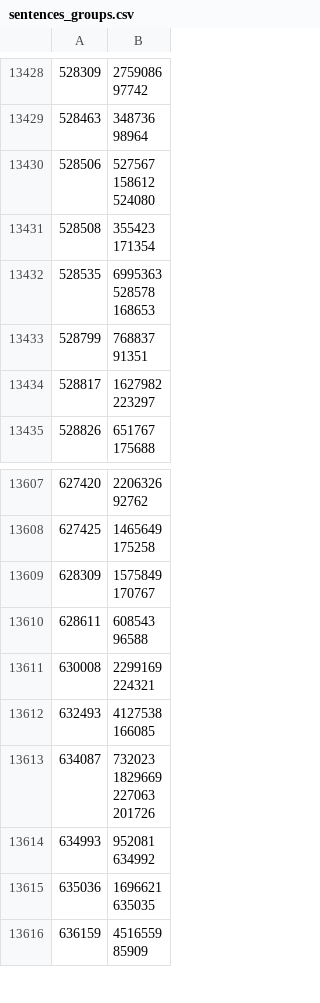
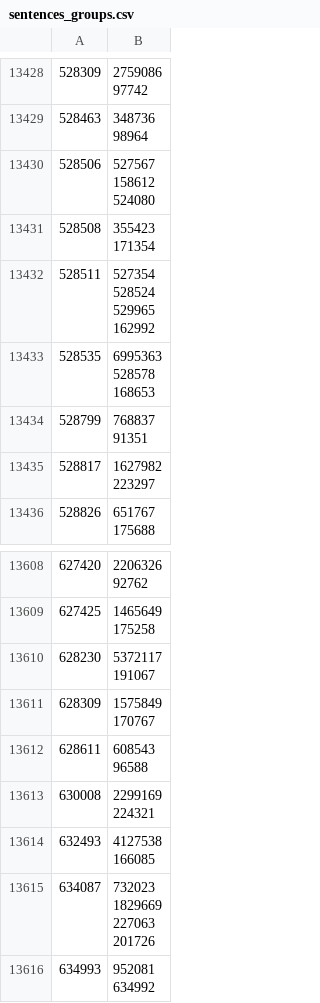
Before and after one commit to dedyk/JaponskiPomocnik, a CSV file: db/sentences_groups.csv, drawn as a sheet; only a part is shown, gaps mark what is left out; the shorter side is filled out with more unchanged rows; ↵ is a line break in a cell; the diff names each change by its address in the sheet, - before the commit and + after, or states it on an @@ line.

```diff
--- a/db/sentences_groups.csv
+++ b/db/sentences_groups.csv
+row 13432: 528511 | 527354 ↵ 528524 ↵ 529965 ↵ 162992
+row 13610: 628230 | 5372117 ↵ 191067
```
Also changed, not shown: 3 other files.
